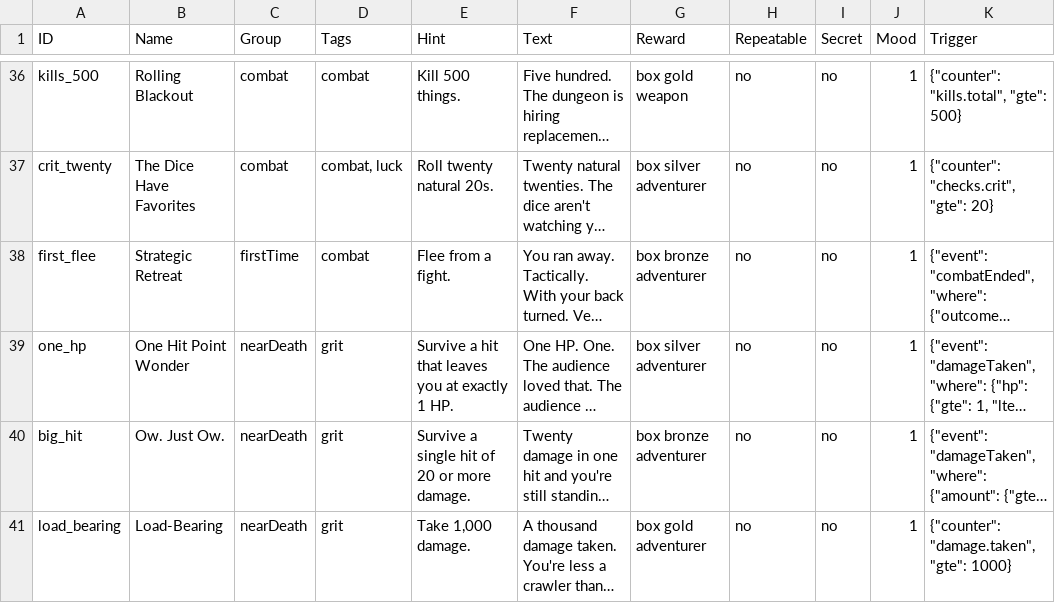
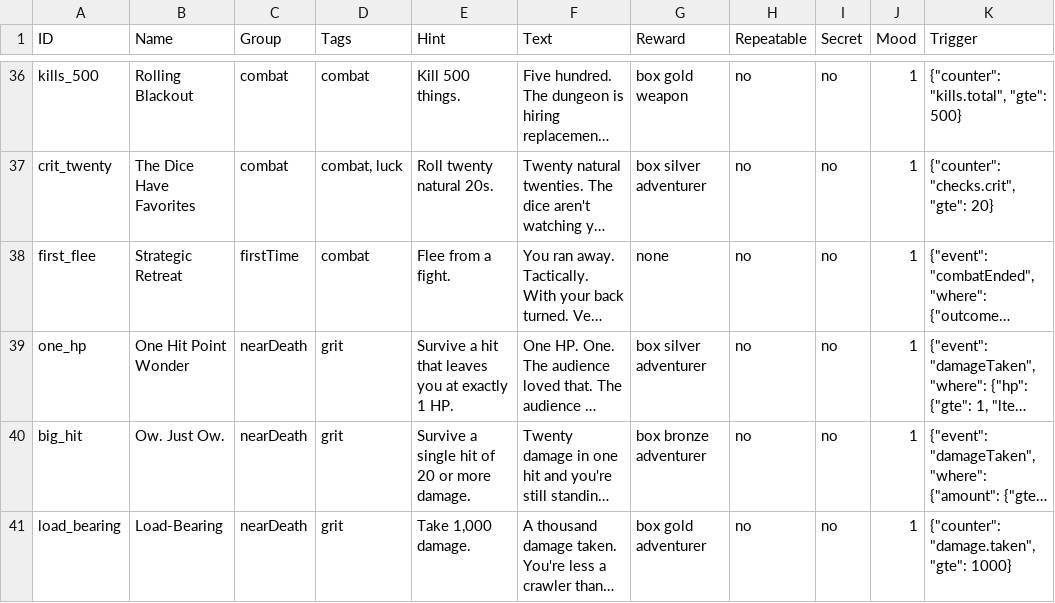
Before and after one commit to AlexWallaceAptly/crawler, a CSV file: content-csv/workbook/Achievements.csv, drawn as a sheet; only a part is shown, gaps mark what is left out; long unchanged cells end in …; the diff covers the shown part only; the diff names each change by its address in the sheet, - before the commit and + after, or states it on an @@ line.

```diff
--- a/content-csv/workbook/Achievements.csv
+++ b/content-csv/workbook/Achievements.csv
-G38 (Reward): box bronze adventurer
+G38 (Reward): none
```
Also changed, not shown: 3 added rows and 12 edited cells elsewhere in this file, 45 other files.
